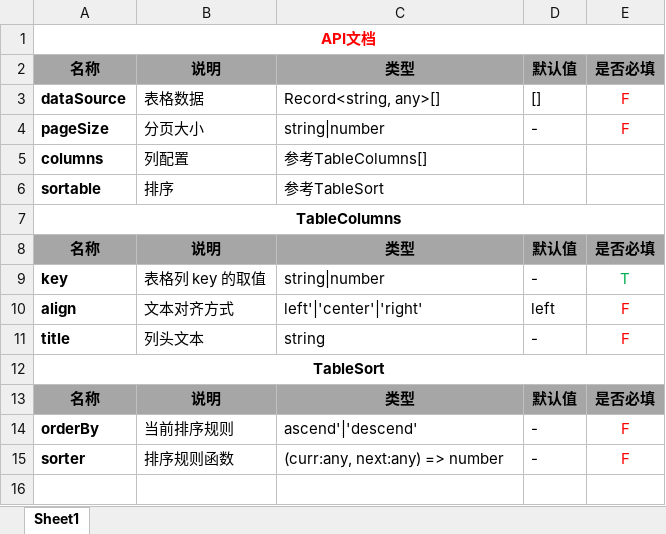
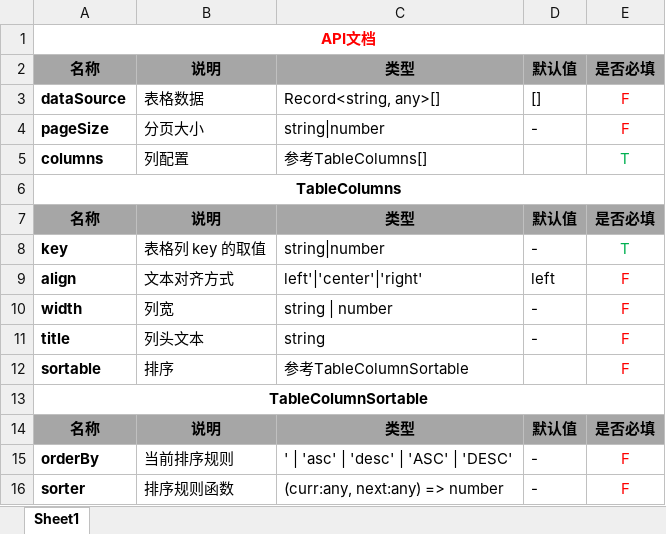
Before and after one commit to Levix/simple-table, an Excel workbook: wzl/docs/api文档.xlsx, sheet Sheet1, drawn as a sheet; values as stored, in another font and other column widths than the file's, no borders; removed rows and columns are numbered as before the commit, all else as after; the diff names each change by its address in the sheet, - before the commit and + after, or states it on an @@ line.

Commit message:
[feature][table/wzl]wzl_完成第二次培训作业--修改时间：2022年5月29日01点48分

```diff
--- a/wzl/docs/api文档.xlsx (sheet Sheet1)
+++ b/wzl/docs/api文档.xlsx (sheet Sheet1)
-E5: (empty)
+E5: T
-row 6: sortable | 排序 | 参考TableSort
+row 10: width | 列宽 | string | number | - | F
+row 12: sortable | 排序 | 参考TableColumnSortable |  | F
-A13: TableSort
+A13: TableColumnSortable
-C15: ascend'|'descend'
+C15: ' | 'asc' | 'desc' | 'ASC' | 'DESC'
```
Also changed, not shown: 34 other files.
